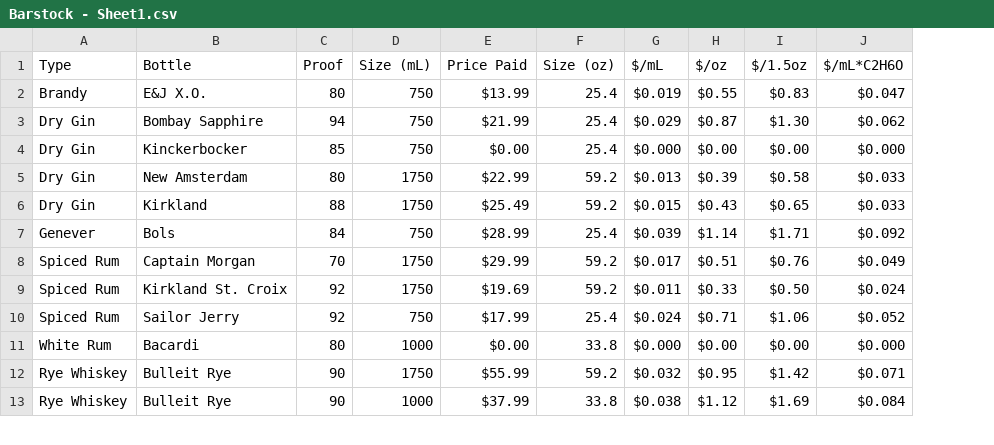
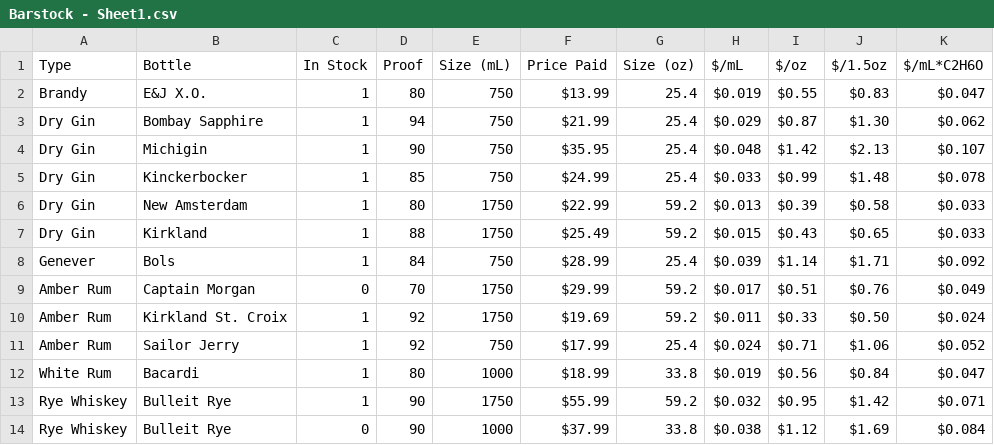
Before and after one commit to twschum/mix-mind, a CSV file: Barstock - Sheet1.csv, drawn as a sheet; only a part is shown; addresses are those after the commit; the diff covers the shown part only; the diff names each change by its address in the sheet, - before the commit and + after, or states it on an @@ line.

Commit message:
Updated stock sheet

```diff
--- a/Barstock - Sheet1.csv
+++ b/Barstock - Sheet1.csv
+column C (In Stock), rows 2-3: 1 | 1; rows 5-14: 1 | 1 | 1 | 1 | 0 | 1 | 1 | 1 | 1 | 0
+row 4: Dry Gin | Michigin | 1 | 90 | 750 | $35.95 | 25.4 | $0.048 | $1.42 | $2.13 | $0.107
-F5 (Price Paid): $0.00
+F5 (Price Paid): $24.99
-H5 ($/mL): $0.000
+H5 ($/mL): $0.033
-I5 ($/oz): $0.00
+I5 ($/oz): $0.99
-J5 ($/1.5oz): $0.00
+J5 ($/1.5oz): $1.48
-K5 ($/mL*C2H6O): $0.000
+K5 ($/mL*C2H6O): $0.078
-A9:A11 (Type): Spiced Rum
+A9:A11 (Type): Amber Rum
-F12 (Price Paid): $0.00
+F12 (Price Paid): $18.99
-H12 ($/mL): $0.000
+H12 ($/mL): $0.019
-I12 ($/oz): $0.00
+I12 ($/oz): $0.56
-J12 ($/1.5oz): $0.00
+J12 ($/1.5oz): $0.84
-K12 ($/mL*C2H6O): $0.000
+K12 ($/mL*C2H6O): $0.047
```
Also changed, not shown: 7 added rows and 3 edited cells elsewhere in this file.
